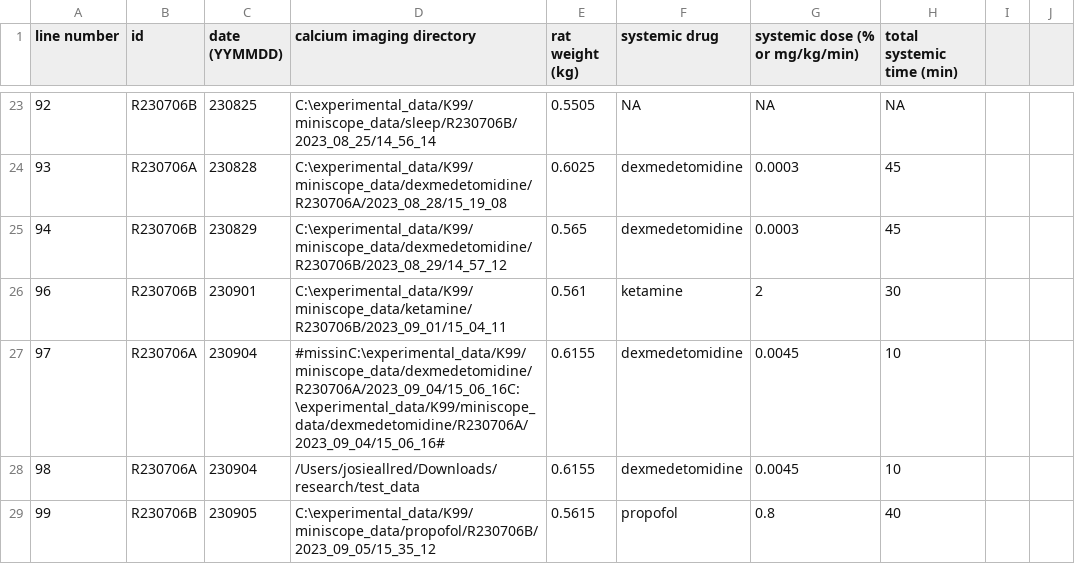
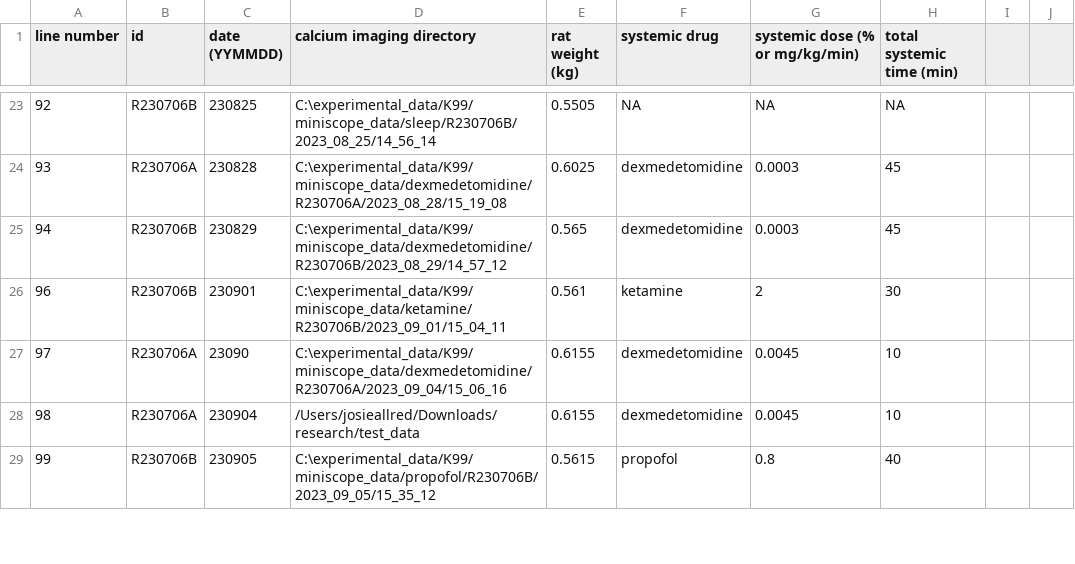
Before and after one commit to reedpen/ace, a CSV file: data/experiments_correlation_project.csv, drawn as a sheet; only a part is shown, gaps mark what is left out; the diff names each change by its address in the sheet, - before the commit and + after, or states it on an @@ line.

Commit message:
last fix I hope

```diff
--- a/data/experiments_correlation_project.csv
+++ b/data/experiments_correlation_project.csv
-C27 (date (YYMMDD)): 230904
+C27 (date (YYMMDD)): 23090
-D27 (calcium imaging directory): #missinC:\experimental_data/K99/miniscope_data/dexmedetomidine/R230706A/2023_09_04/15_06_16C:\experimental_data/K99/miniscope_data/dexmedetomidine/R230706A/2023_09_04/15_06_16#
+D27 (calcium imaging directory): C:\experimental_data/K99/miniscope_data/dexmedetomidine/R230706A/2023_09_04/15_06_16
```
